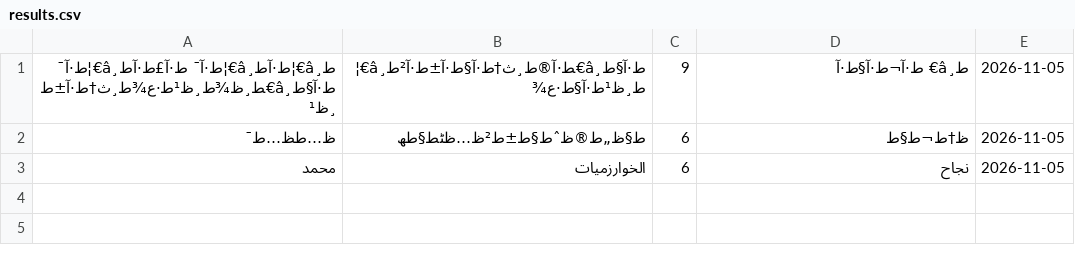
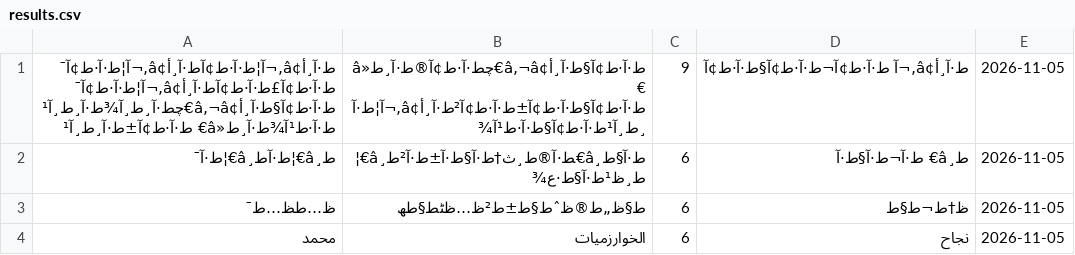
Before and after one commit to shrefelkour7-svg/elkourlessons, a CSV file: results.csv, drawn as a sheet; addresses are those after the commit; the diff names each change by its address in the sheet, - before the commit and + after, or states it on an @@ line.

Commit message:
Add result for محمد - الخوارزميات

```diff
--- a/results.csv
+++ b/results.csv
+row 1: ط·آ¸أ¢â‚¬آ¦ط·آ·ط¢آط·آ¸أ¢â‚¬آ¦ط·آ·ط¢آ¯ ط·آ·ط¢آ£ط·آ·ط¢آط·آ¸أ¢â‚¬آ¦ط·آ·ط¢آ¯ ط·آ·ط¢آ§ط·آ¸أ¢â‚¬â€چط·آ¸ط¸آ¾ط·آ¸ط¸آ¹ط·آ·ط¹آ¾ط·آ¸ط«â€ ط·آ·ط¢آ±ط·آ¸ط¸آ¹ | ط·آ·ط¢آ§ط·آ¸أ¢â‚¬â€چط·آ·ط¢آ®ط·آ¸ط«â€ ط·آ·ط¢آ§ط·آ·ط¢آ±ط·آ·ط¢آ²ط·آ¸أ¢â‚¬آ¦ط·آ¸ط¸آ¹ط·آ·ط¢آ§ط·آ·ط¹آ¾ | 9 | ط·آ¸أ¢â‚¬آ ط·آ·ط¢آ¬ط·آ·ط¢آ§ط·آ·ط¢آ | 2026-11-05
-A2: ط¸â€¦ط·آط¸â€¦ط·آ¯ ط·آ£ط·آط¸â€¦ط·آ¯ ط·آ§ط¸â€‍ط¸ظ¾ط¸ظ¹ط·ع¾ط¸ث†ط·آ±ط¸ظ¹
+A2: ط¸â€¦ط·آط¸â€¦ط·آ¯
-C2: 9
+C2: 6
```
